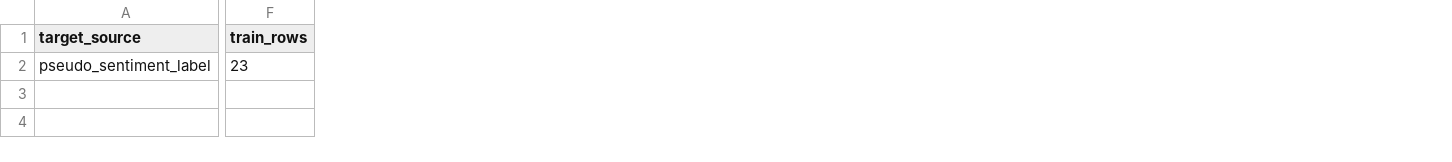
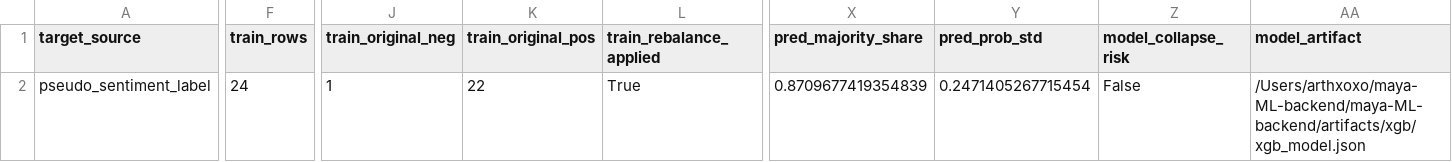
Before and after one commit to arthxoxo/maya-ML-backend, a CSV file: artifacts/xgb/xgb_target_report.csv, drawn as a sheet; only a part is shown, gaps mark what is left out; the diff covers the shown part only; the diff names each change by its address in the sheet, - before the commit and + after, or states it on an @@ line.

```diff
--- a/artifacts/xgb/xgb_target_report.csv
+++ b/artifacts/xgb/xgb_target_report.csv
+column J (train_original_neg), row 2: 1
+column K (train_original_pos), row 2: 22
+column L (train_rebalance_applied), row 2: True
+column X (pred_majority_share), row 2: 0.8709677419354839
+column Y (pred_prob_std), row 2: 0.2471405267715454
+column Z (model_collapse_risk), row 2: False
+column AA (model_artifact), row 2: /Users/arthxoxo/maya-ML-backend/maya-ML-backend/artifacts/xgb/xgb_model.json
-F2 (train_rows): 23
+F2 (train_rows): 24
```
Also changed, not shown: 12 edited cells elsewhere in this file, artifacts/xgb/xgb_embedding_feature_importance_merged.csv, artifacts/xgb/xgb_user_predictions.csv, 2 other files.
